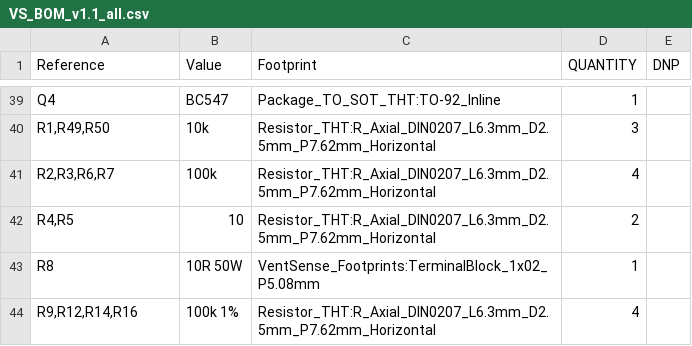
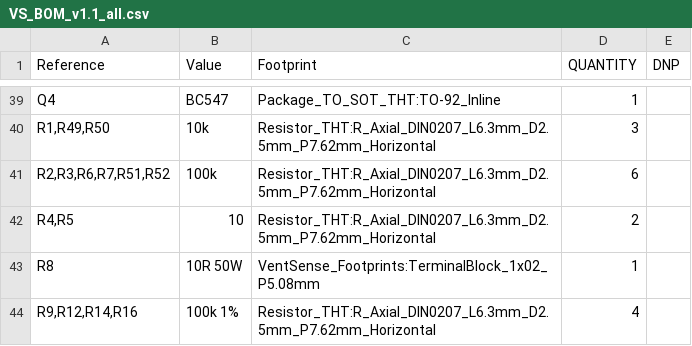
Before and after one commit to Aryan-swag/VentSense, a CSV file: PCB/bom/VS_BOM_v1.1_all.csv, drawn as a sheet; only a part is shown, gaps mark what is left out.

```diff
--- a/PCB/bom/VS_BOM_v1.1_all.csv
+++ b/PCB/bom/VS_BOM_v1.1_all.csv
@@ -40,3 +40,3 @@
 "R1,R49,R50","10k","Resistor_THT:R_Axial_DIN0207_L6.3mm_D2.5mm_P7.62mm_Horizontal","3",""
-"R2,R3,R6,R7","100k","Resistor_THT:R_Axial_DIN0207_L6.3mm_D2.5mm_P7.62mm_Horizontal","4",""
+"R2,R3,R6,R7,R51,R52","100k","Resistor_THT:R_Axial_DIN0207_L6.3mm_D2.5mm_P7.62mm_Horizontal","6",""
 "R4,R5","10","Resistor_THT:R_Axial_DIN0207_L6.3mm_D2.5mm_P7.62mm_Horizontal","2",""
```
Also changed, not shown: 8 other files.
